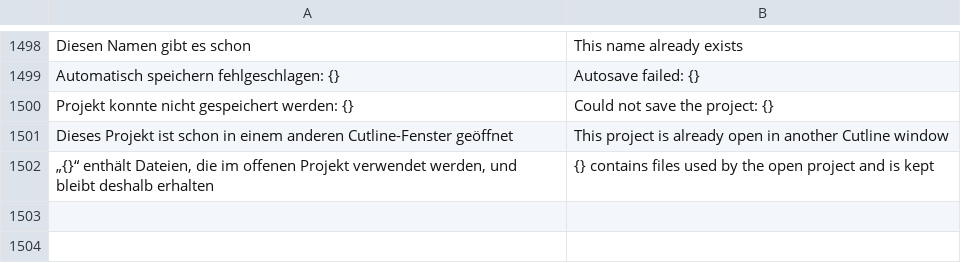
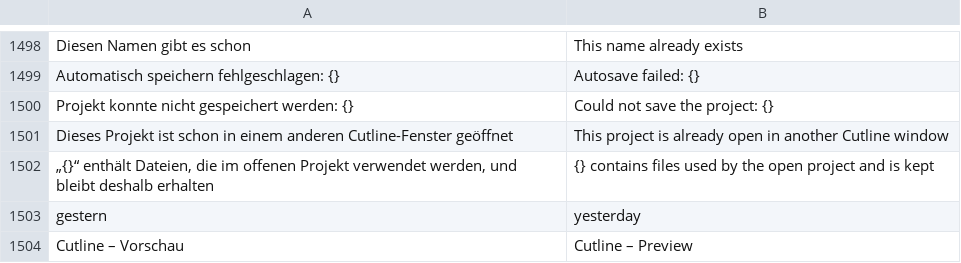
Before and after one commit to zqqqqx/cutline, a TSV file: crates/cl-i18n/locales/ui.en.tsv, drawn as a sheet; only a part is shown, gaps mark what is left out; the diff names each change by its address in the sheet, - before the commit and + after, or states it on an @@ line.

```diff
--- a/crates/cl-i18n/locales/ui.en.tsv
+++ b/crates/cl-i18n/locales/ui.en.tsv
+row 1503: gestern | yesterday
+row 1504: Cutline – Vorschau | Cutline – Preview
```
Also changed, not shown: 5 other files.
